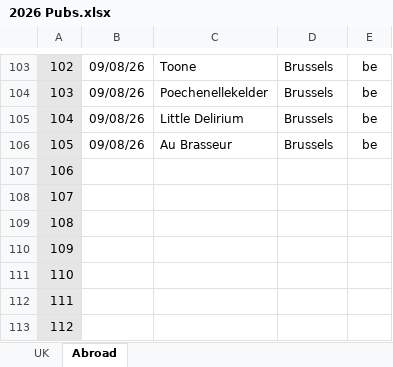
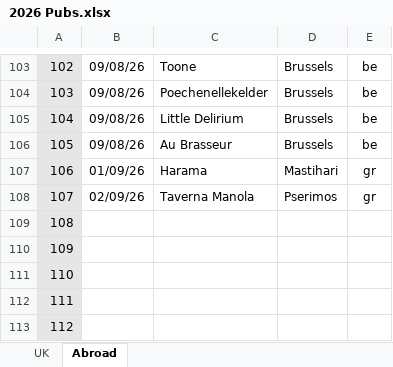
Before and after one commit to dwjhaines/WebSite, an Excel workbook: pubs/2026 Pubs.xlsx, sheet Abroad, drawn as a sheet; only a part is shown, gaps mark what is left out; values as stored, in another font and other column widths than the file's, no borders; the diff names each change by its address in the sheet, - before the commit and + after, or states it on an @@ line.

```diff
--- a/pubs/2026 Pubs.xlsx (sheet Abroad)
+++ b/pubs/2026 Pubs.xlsx (sheet Abroad)
-B107: (empty)
+B107: 01/09/26
-C107: (empty)
+C107: Harama
-D107: (empty)
+D107: Mastihari
-E107:E108: (empty)
+E107:E108: gr
-B108: (empty)
+B108: 02/09/26
-C108: (empty)
+C108: Taverna Manola
-D108: (empty)
+D108: Pserimos
```
Also changed, not shown: sheet UK, 3 other files.
